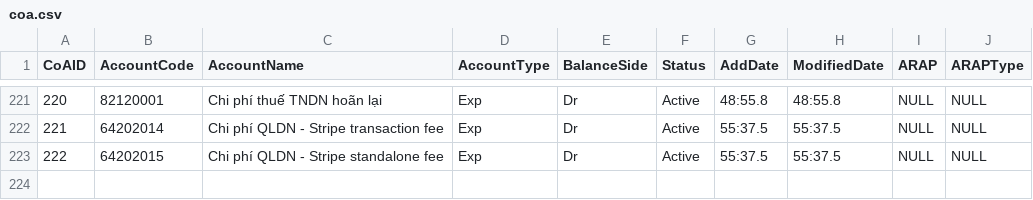
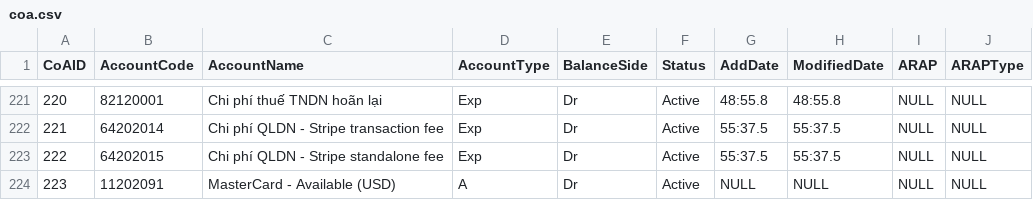
Before and after one commit to Thien555/Finance-test, a CSV file: data/seed/coa.csv, drawn as a sheet; only a part is shown, gaps mark what is left out; the diff names each change by its address in the sheet, - before the commit and + after, or states it on an @@ line.

```diff
--- a/data/seed/coa.csv
+++ b/data/seed/coa.csv
+row 224: 223 | 11202091 | MasterCard - Available (USD) | A | Dr | Active | NULL | NULL | NULL | NULL
```
Also changed, not shown: data/seed/journal-line-rule.csv, data/seed/journal-type.csv, 52 other files.
